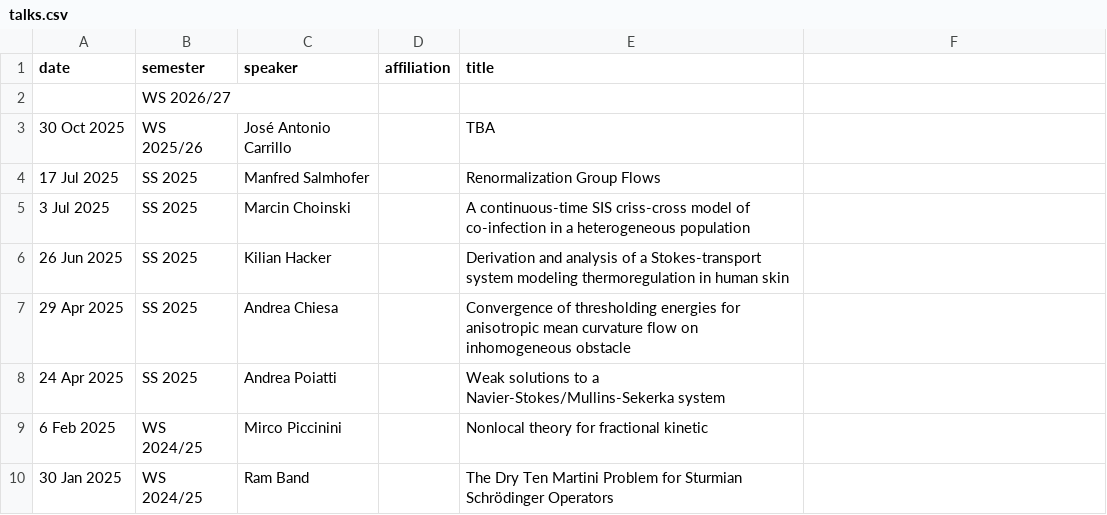
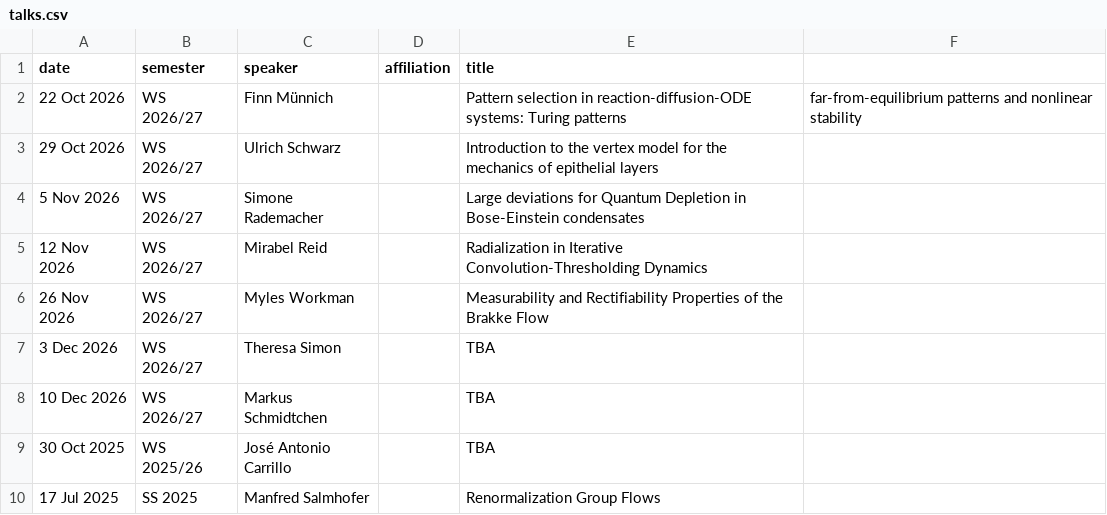
Before and after one commit to agknuepfer/agknuepfer.github.io, a CSV file: data/talks.csv, drawn as a sheet; only a part is shown; the shorter side is filled out with more unchanged rows; removed rows and columns are numbered as before the commit, all else as after; the diff names each change by its address in the sheet, - before the commit and + after, or states it on an @@ line.

```diff
--- a/data/talks.csv
+++ b/data/talks.csv
-row 2:  | WS 2026/27
+row 2: 22 Oct 2026 | WS 2026/27 | Finn Münnich |  | Pattern selection in reaction-diffusion-ODE systems: Turing patterns | far-from-equilibrium patterns and nonlinear stability
+row 3: 29 Oct 2026 | WS 2026/27 | Ulrich Schwarz |  | Introduction to the vertex model for the mechanics of epithelial layers
+row 4: 5 Nov 2026 | WS 2026/27 | Simone Rademacher |  | Large deviations for Quantum Depletion in Bose-Einstein condensates
+row 5: 12 Nov 2026 | WS 2026/27 | Mirabel Reid |  | Radialization in Iterative Convolution-Thresholding Dynamics
+row 6: 26 Nov 2026 | WS 2026/27 | Myles Workman |  | Measurability and Rectifiability Properties of the Brakke Flow
+row 7: 3 Dec 2026 | WS 2026/27 | Theresa Simon |  | TBA
+row 8: 10 Dec 2026 | WS 2026/27 | Markus Schmidtchen |  | TBA
```
Also changed, not shown: 4 other files.
